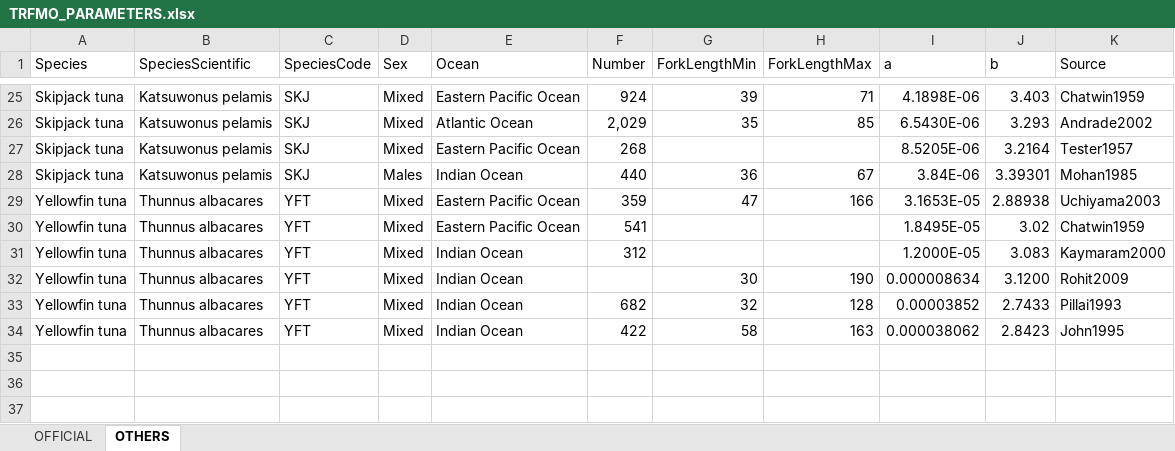
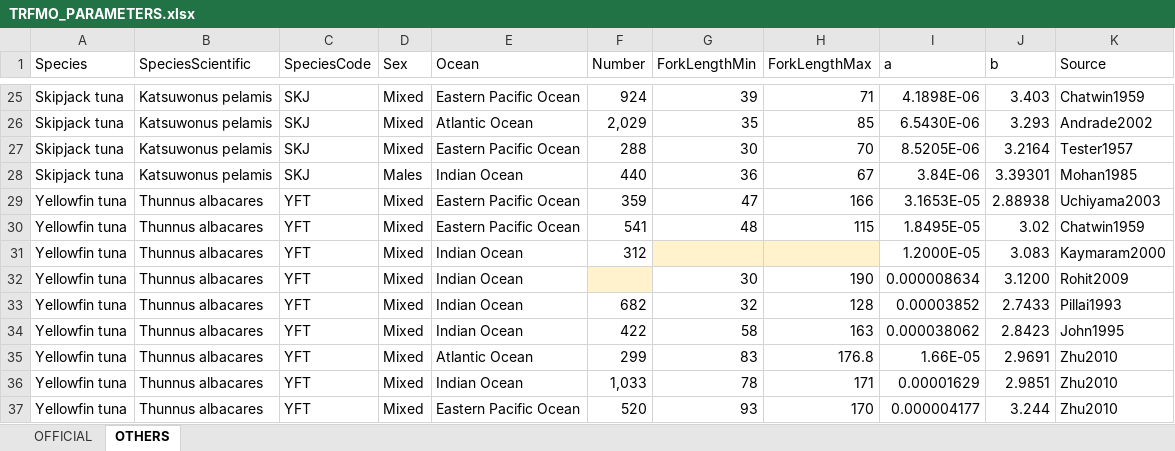
Before and after one commit to manuchassot/TunaMorphometrics, an Excel workbook: inputs/data/TRFMO_PARAMETERS.xlsx, sheet OTHERS, drawn as a sheet; only a part is shown, gaps mark what is left out; values as stored, in another font and other column widths than the file's, no borders; the diff covers the shown part only; the diff names each change by its address in the sheet, - before the commit and + after, or states it on an @@ line.

```diff
--- a/inputs/data/TRFMO_PARAMETERS.xlsx (sheet OTHERS)
+++ b/inputs/data/TRFMO_PARAMETERS.xlsx (sheet OTHERS)
-F27 (Number): 268
+F27 (Number): 288
-G27 (ForkLengthMin): (empty)
+G27 (ForkLengthMin): 30
-H27 (ForkLengthMax): (empty)
+H27 (ForkLengthMax): 70
-G30 (ForkLengthMin): (empty)
+G30 (ForkLengthMin): 48
-H30 (ForkLengthMax): (empty)
+H30 (ForkLengthMax): 115
-G31:H31 fill: none
+G31:H31 fill: #FFF2CC
-F32 fill: none
+F32 fill: #FFF2CC
+row 35: Yellowfin tuna | Thunnus albacares | YFT | Mixed | Atlantic Ocean | 299 | 83 | 176.8 | 1.66E-05 | 2.9691 | Zhu2010
+row 36: Yellowfin tuna | Thunnus albacares | YFT | Mixed | Indian Ocean | 1,033 | 78 | 171 | 0.00001629 | 2.9851 | Zhu2010
+row 37: Yellowfin tuna | Thunnus albacares | YFT | Mixed | Eastern Pacific Ocean | 520 | 93 | 170 | 0.000004177 | 3.244 | Zhu2010
```
Also changed, not shown: 22 edited cells and cell formats elsewhere in this sheet, sheet OFFICIAL, 23 other files.
